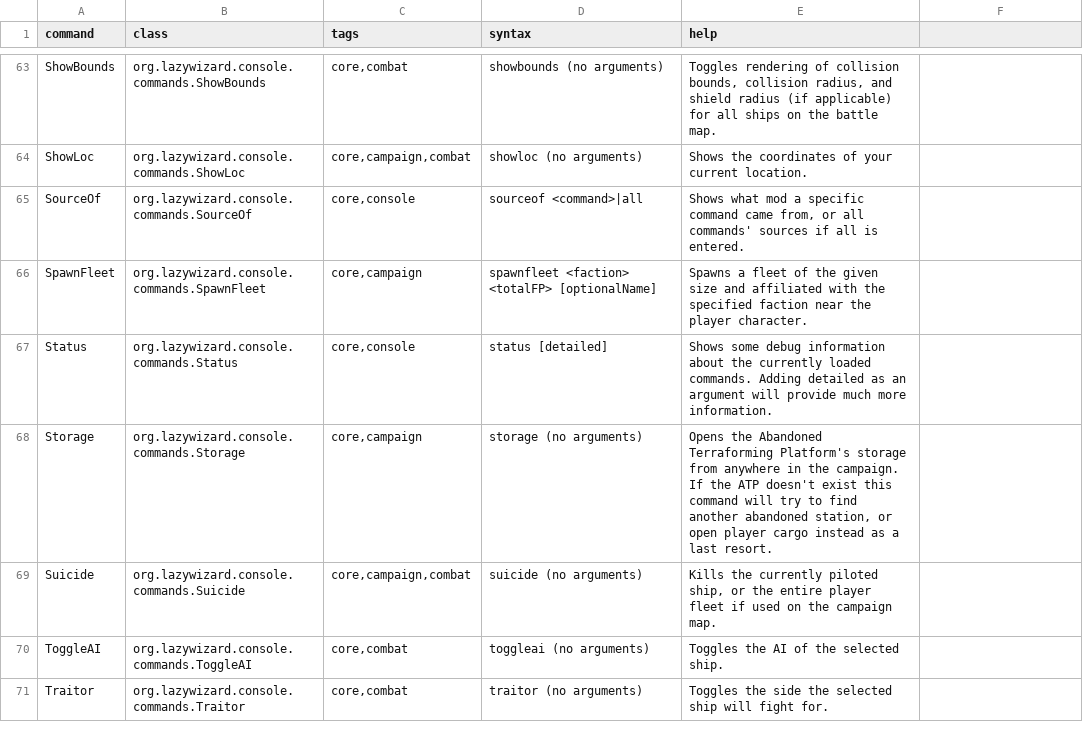
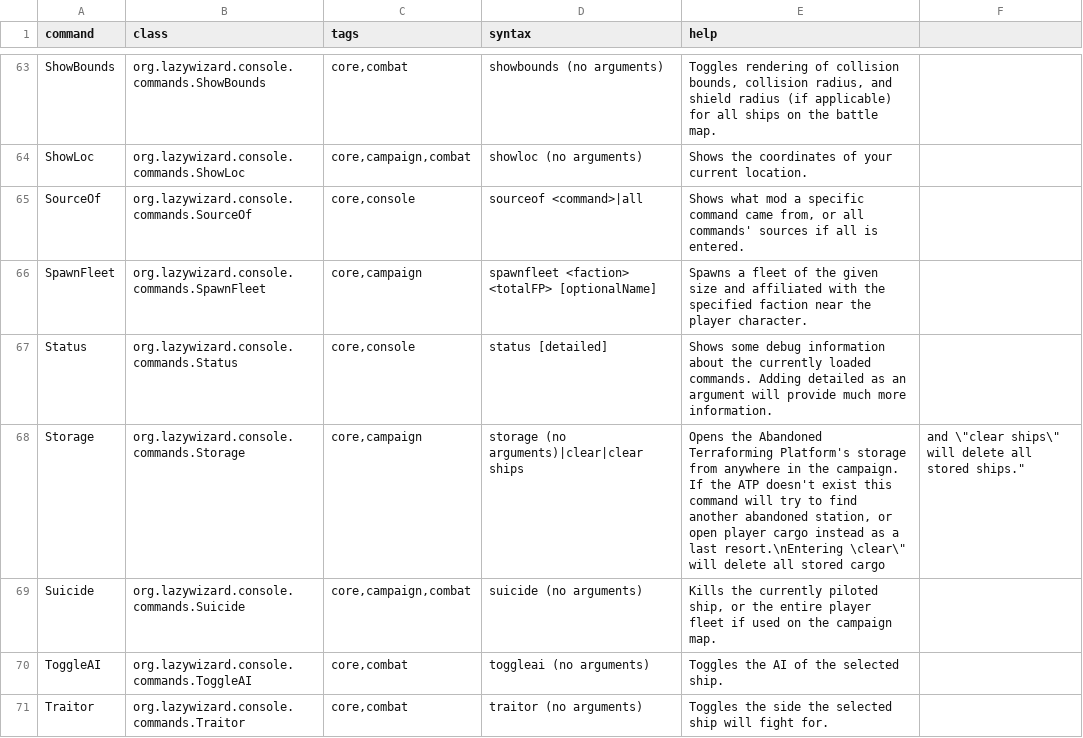
Before and after one commit to LazyWizard/console-commands, a CSV file: commands.csv, drawn as a sheet; only a part is shown, gaps mark what is left out.

Commit message:
Added "clear" and "clear ships" support to Storage command

```diff
--- a/commands.csv
+++ b/commands.csv
@@ -67,3 +67,3 @@ SpawnFleet,org.lazywizard.console.commands.SpawnFleet,"core,campaign",spawnfleet
 Status,org.lazywizard.console.commands.Status,"core,console",status [detailed],"Shows some debug information about the currently loaded commands. Adding detailed as an argument will provide much more information."
-Storage,org.lazywizard.console.commands.Storage,"core,campaign",storage (no arguments),"Opens the Abandoned Terraforming Platform's storage from anywhere in the campaign. If the ATP doesn't exist this command will try to find another abandoned station, or open player cargo instead as a last resort."
+Storage,org.lazywizard.console.commands.Storage,"core,campaign",storage (no arguments)|clear|clear ships,"Opens the Abandoned Terraforming Platform's storage from anywhere in the campaign. If the ATP doesn't exist this command will try to find another abandoned station, or open player cargo instead as a last resort.\nEntering \"clear\" will delete all stored cargo, and \"clear ships\" will delete all stored ships."
 Suicide,org.lazywizard.console.commands.Suicide,"core,campaign,combat",suicide (no arguments),"Kills the currently piloted ship, or the entire player fleet if used on the campaign map."
```
Also changed, not shown: 2 other files.
